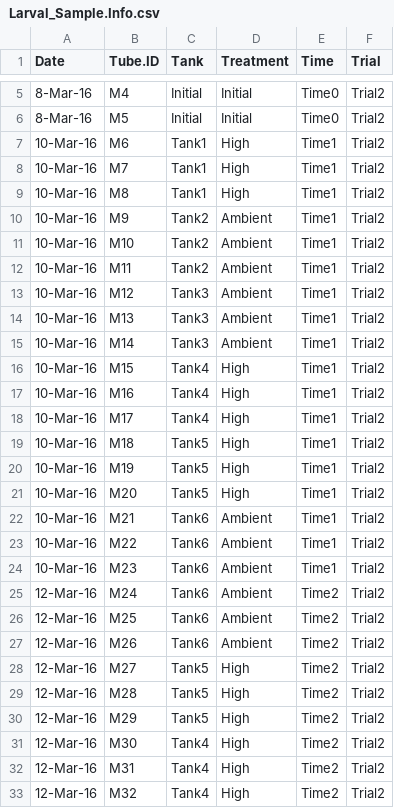
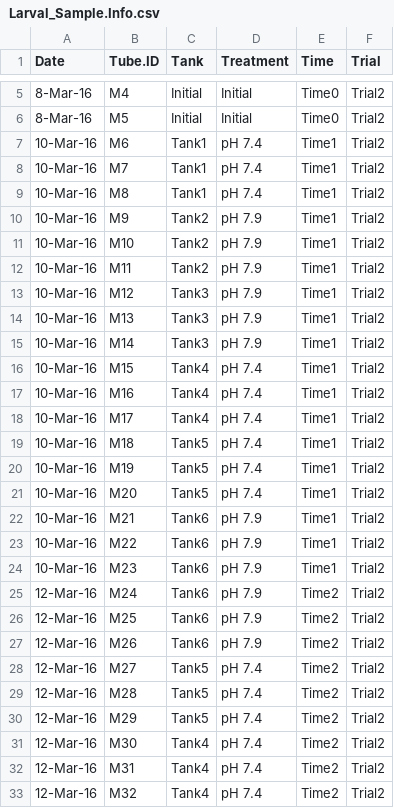
Before and after one commit to kubu4/project_larval_geoduck_OA, a CSV file: RAnalysis/Data/Larval_Sample.Info.csv, drawn as a sheet; only a part is shown, gaps mark what is left out; the diff covers the shown part only.

```diff
--- a/RAnalysis/Data/Larval_Sample.Info.csv
+++ b/RAnalysis/Data/Larval_Sample.Info.csv
@@ -6,28 +6,28 @@ Date,Tube.ID,Tank,Treatment,Time,Trial
 8-Mar-16,M5,Initial,Initial,Time0,Trial2
-10-Mar-16,M6,Tank1,High,Time1,Trial2
-10-Mar-16,M7,Tank1,High,Time1,Trial2
-10-Mar-16,M8,Tank1,High,Time1,Trial2
-10-Mar-16,M9,Tank2,Ambient,Time1,Trial2
-10-Mar-16,M10,Tank2,Ambient,Time1,Trial2
-10-Mar-16,M11,Tank2,Ambient,Time1,Trial2
-10-Mar-16,M12,Tank3,Ambient,Time1,Trial2
-10-Mar-16,M13,Tank3,Ambient,Time1,Trial2
-10-Mar-16,M14,Tank3,Ambient,Time1,Trial2
-10-Mar-16,M15,Tank4,High,Time1,Trial2
-10-Mar-16,M16,Tank4,High,Time1,Trial2
-10-Mar-16,M17,Tank4,High,Time1,Trial2
-10-Mar-16,M18,Tank5,High,Time1,Trial2
-10-Mar-16,M19,Tank5,High,Time1,Trial2
-10-Mar-16,M20,Tank5,High,Time1,Trial2
-10-Mar-16,M21,Tank6,Ambient,Time1,Trial2
-10-Mar-16,M22,Tank6,Ambient,Time1,Trial2
-10-Mar-16,M23,Tank6,Ambient,Time1,Trial2
-12-Mar-16,M24,Tank6,Ambient,Time2,Trial2
-12-Mar-16,M25,Tank6,Ambient,Time2,Trial2
-12-Mar-16,M26,Tank6,Ambient,Time2,Trial2
-12-Mar-16,M27,Tank5,High,Time2,Trial2
-12-Mar-16,M28,Tank5,High,Time2,Trial2
-12-Mar-16,M29,Tank5,High,Time2,Trial2
-12-Mar-16,M30,Tank4,High,Time2,Trial2
-12-Mar-16,M31,Tank4,High,Time2,Trial2
-12-Mar-16,M32,Tank4,High,Time2,Trial2
+10-Mar-16,M6,Tank1,pH 7.4,Time1,Trial2
+10-Mar-16,M7,Tank1,pH 7.4,Time1,Trial2
+10-Mar-16,M8,Tank1,pH 7.4,Time1,Trial2
+10-Mar-16,M9,Tank2,pH 7.9,Time1,Trial2
+10-Mar-16,M10,Tank2,pH 7.9,Time1,Trial2
+10-Mar-16,M11,Tank2,pH 7.9,Time1,Trial2
+10-Mar-16,M12,Tank3,pH 7.9,Time1,Trial2
+10-Mar-16,M13,Tank3,pH 7.9,Time1,Trial2
+10-Mar-16,M14,Tank3,pH 7.9,Time1,Trial2
+10-Mar-16,M15,Tank4,pH 7.4,Time1,Trial2
+10-Mar-16,M16,Tank4,pH 7.4,Time1,Trial2
+10-Mar-16,M17,Tank4,pH 7.4,Time1,Trial2
+10-Mar-16,M18,Tank5,pH 7.4,Time1,Trial2
+10-Mar-16,M19,Tank5,pH 7.4,Time1,Trial2
+10-Mar-16,M20,Tank5,pH 7.4,Time1,Trial2
+10-Mar-16,M21,Tank6,pH 7.9,Time1,Trial2
+10-Mar-16,M22,Tank6,pH 7.9,Time1,Trial2
+10-Mar-16,M23,Tank6,pH 7.9,Time1,Trial2
+12-Mar-16,M24,Tank6,pH 7.9,Time2,Trial2
+12-Mar-16,M25,Tank6,pH 7.9,Time2,Trial2
+12-Mar-16,M26,Tank6,pH 7.9,Time2,Trial2
+12-Mar-16,M27,Tank5,pH 7.4,Time2,Trial2
+12-Mar-16,M28,Tank5,pH 7.4,Time2,Trial2
+12-Mar-16,M29,Tank5,pH 7.4,Time2,Trial2
+12-Mar-16,M30,Tank4,pH 7.4,Time2,Trial2
+12-Mar-16,M31,Tank4,pH 7.4,Time2,Trial2
+12-Mar-16,M32,Tank4,pH 7.4,Time2,Trial2
```
Also changed, not shown: 90 edited cells elsewhere in this file, RAnalysis/Data/Larval_Counts_Trial2.csv, RAnalysis/Output/Seawater_chemistry_table_Output_Trial2.csv, 4 other files.
